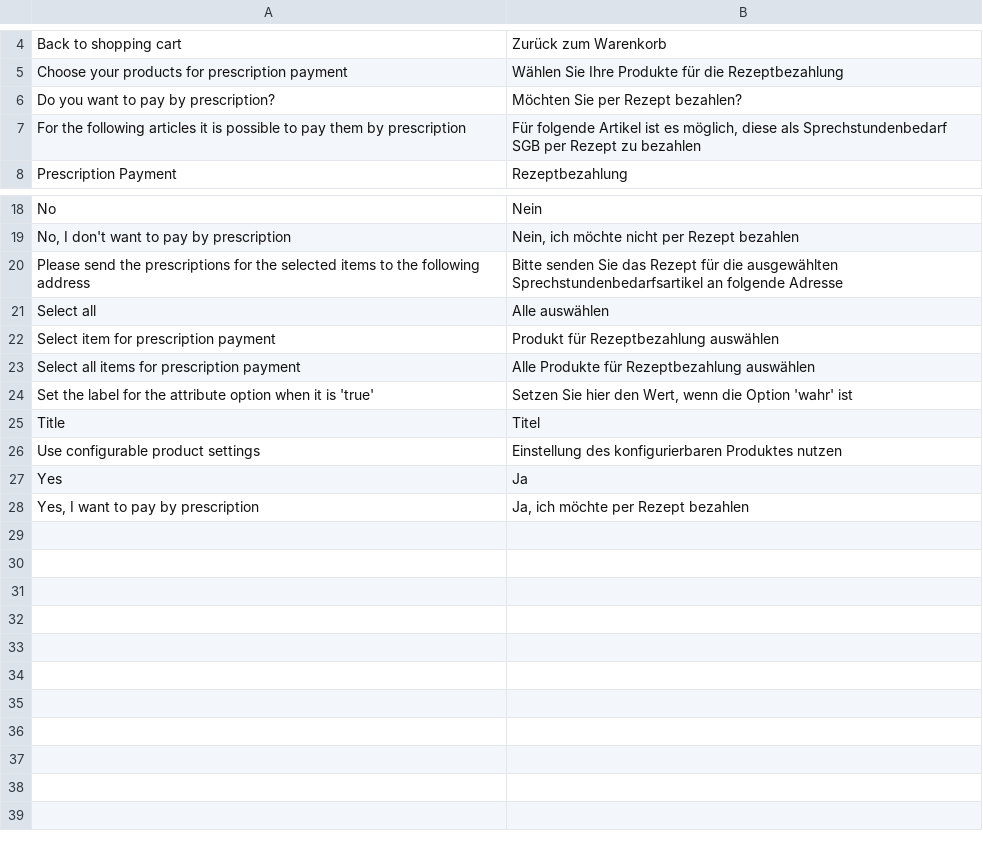
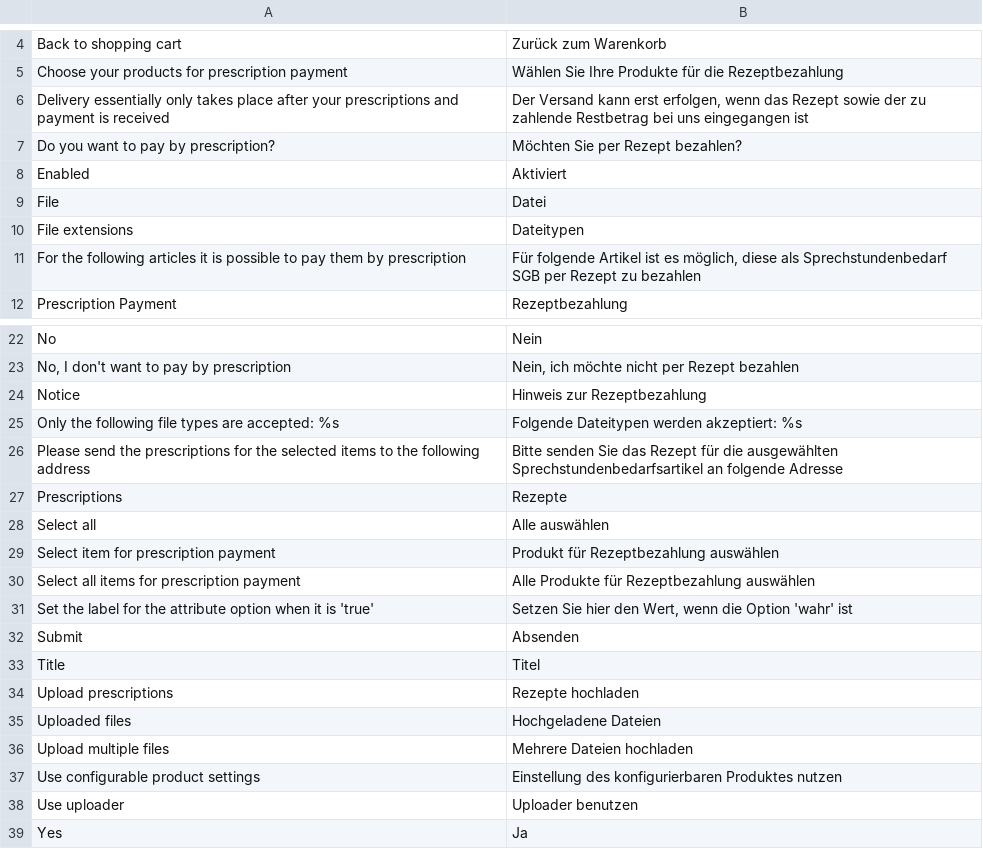
Before and after one commit to OpenMageModuleFostering/prescriptionpayment, a CSV file: app/locale/de_DE/Ce_PrescriptionPayment.csv, drawn as a sheet; only a part is shown, gaps mark what is left out; the shorter side is filled out with more unchanged rows.

```diff
--- a/app/locale/de_DE/Ce_PrescriptionPayment.csv
+++ b/app/locale/de_DE/Ce_PrescriptionPayment.csv
@@ -5,3 +5,7 @@
 "Choose your products for prescription payment","Wählen Sie Ihre Produkte für die Rezeptbezahlung"
+"Delivery essentially only takes place after your prescriptions and payment is received","Der Versand kann erst erfolgen, wenn das Rezept sowie der zu zahlende Restbetrag bei uns eingegangen ist"
 "Do you want to pay by prescription?","Möchten Sie per Rezept bezahlen?"
+"Enabled","Aktiviert"
+"File", "Datei"
+"File extensions","Dateitypen"
 "For the following articles it is possible to pay them by prescription","Für folgende Artikel ist es möglich, diese als Sprechstundenbedarf SGB per Rezept zu bezahlen"
@@ -19,3 +23,6 @@
 "No, I don't want to pay by prescription","Nein, ich möchte nicht per Rezept bezahlen"
+"Notice","Hinweis zur Rezeptbezahlung"
+"Only the following file types are accepted: %s","Folgende Dateitypen werden akzeptiert: %s"
 "Please send the prescriptions for the selected items to the following address","Bitte senden Sie das Rezept für die ausgewählten Sprechstundenbedarfsartikel an folgende Adresse"
+"Prescriptions","Rezepte"
 "Select all","Alle auswählen"
@@ -24,4 +31,9 @@
 "Set the label for the attribute option when it is 'true'","Setzen Sie hier den Wert, wenn die Option 'wahr' ist"
+"Submit","Absenden"
 "Title","Titel"
+"Upload prescriptions","Rezepte hochladen"
+"Uploaded files","Hochgeladene Dateien"
+"Upload multiple files","Mehrere Dateien hochladen"
 "Use configurable product settings","Einstellung des konfigurierbaren Produktes nutzen"
+"Use uploader","Uploader benutzen"
 "Yes","Ja"
```
Also changed, not shown: 25 other files.
